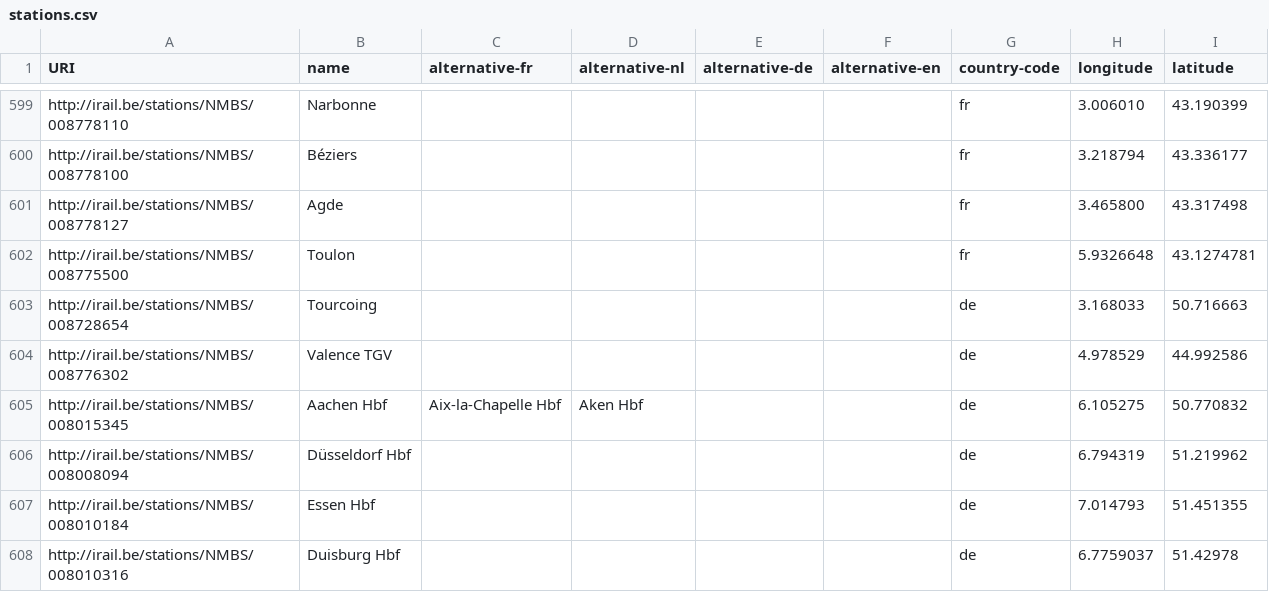
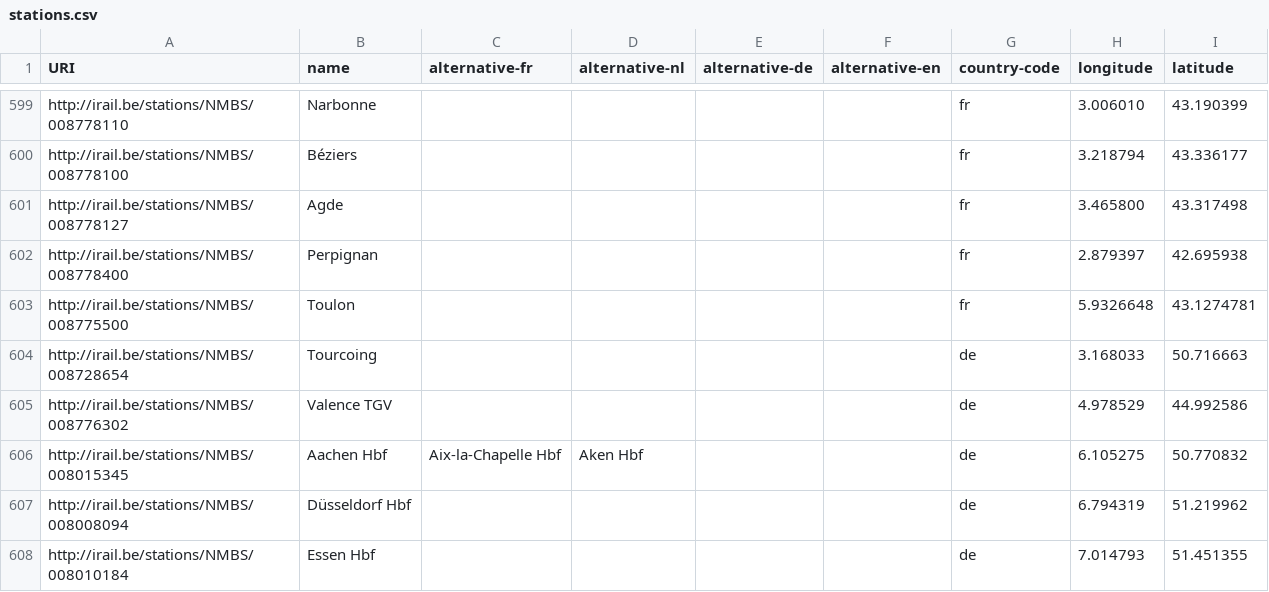
Before and after one commit to iRail/stations, a CSV file: stations.csv, drawn as a sheet; only a part is shown, gaps mark what is left out; the shorter side is filled out with more unchanged rows.

Commit message:
Fix #35

```diff
--- a/stations.csv
+++ b/stations.csv
@@ -601,2 +601,3 @@ http://irail.be/stations/NMBS/008778100,Béziers,,,,,fr,3.218794,43.336177
 http://irail.be/stations/NMBS/008778127,Agde,,,,,fr,3.465800,43.317498
+http://irail.be/stations/NMBS/008778400,Perpignan,,,,,fr,2.879397,42.695938
 http://irail.be/stations/NMBS/008775500,Toulon,,,,,fr,5.9326648,43.1274781
```
